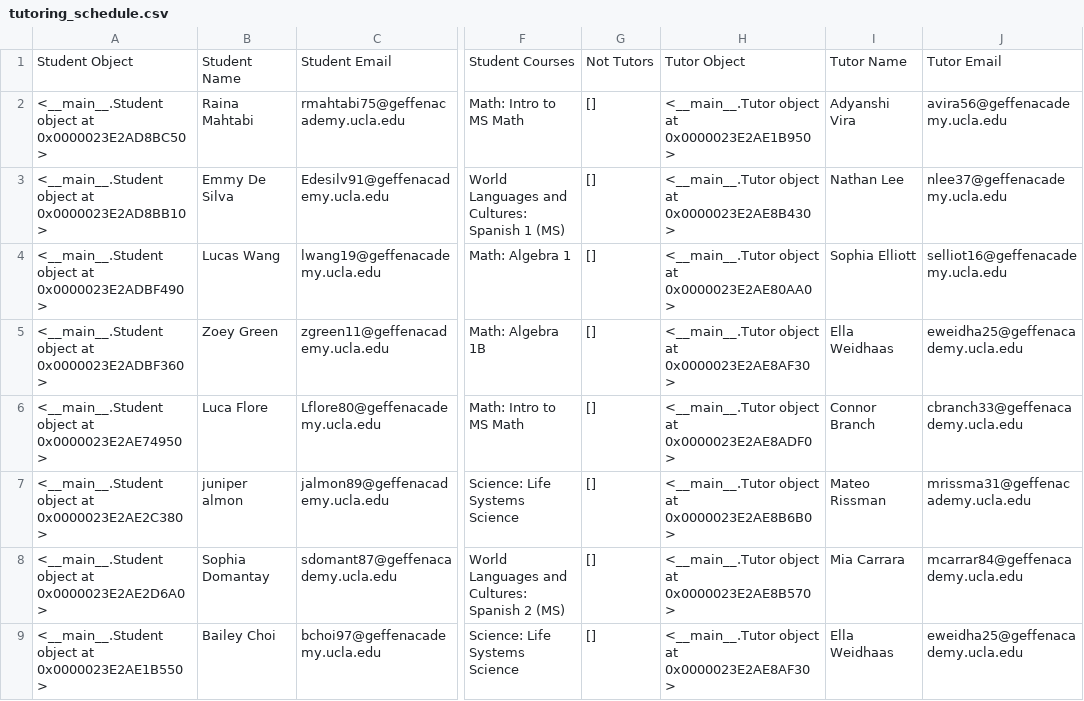
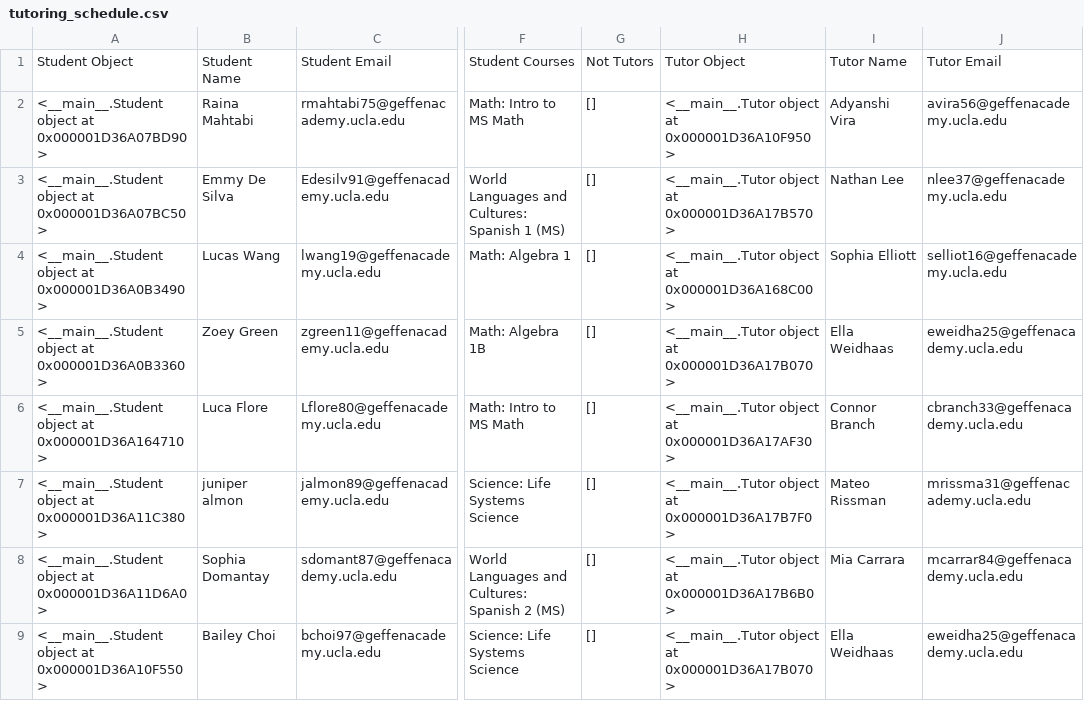
Before and after one commit to ben-steinberg-geffen/Peer-Tutoring-Scheduler, a CSV file: tutoring_schedule.csv, drawn as a sheet; only a part is shown, gaps mark what is left out; the diff covers the shown part only; the diff names each change by its address in the sheet, - before the commit and + after, or states it on an @@ line.

```diff
--- a/tutoring_schedule.csv
+++ b/tutoring_schedule.csv
-A2: …object at 0x0000023E2AD8BC50>
+A2: …object at 0x000001D36A07BD90>
-H2: <__main__.Tutor object at 0x0000023E2AE1B950>
+H2: <__main__.Tutor object at 0x000001D36A10F950>
-A3: …object at 0x0000023E2AD8BB10>
+A3: …object at 0x000001D36A07BC50>
-H3: <__main__.Tutor object at 0x0000023E2AE8B430>
+H3: <__main__.Tutor object at 0x000001D36A17B570>
-A4: …object at 0x0000023E2ADBF490>
+A4: …object at 0x000001D36A0B3490>
-H4: <__main__.Tutor object at 0x0000023E2AE80AA0>
+H4: <__main__.Tutor object at 0x000001D36A168C00>
-A5: …object at 0x0000023E2ADBF360>
+A5: …object at 0x000001D36A0B3360>
-H5: <__main__.Tutor object at 0x0000023E2AE8AF30>
+H5: <__main__.Tutor object at 0x000001D36A17B070>
-A6: …object at 0x0000023E2AE74950>
+A6: …object at 0x000001D36A164710>
-H6: <__main__.Tutor object at 0x0000023E2AE8ADF0>
+H6: <__main__.Tutor object at 0x000001D36A17AF30>
-A7: …object at 0x0000023E2AE2C380>
+A7: …object at 0x000001D36A11C380>
-H7: <__main__.Tutor object at 0x0000023E2AE8B6B0>
+H7: <__main__.Tutor object at 0x000001D36A17B7F0>
-A8: …object at 0x0000023E2AE2D6A0>
+A8: …object at 0x000001D36A11D6A0>
-H8: <__main__.Tutor object at 0x0000023E2AE8B570>
+H8: <__main__.Tutor object at 0x000001D36A17B6B0>
-A9: …object at 0x0000023E2AE1B550>
+A9: …object at 0x000001D36A10F550>
-H9: <__main__.Tutor object at 0x0000023E2AE8AF30>
+H9: <__main__.Tutor object at 0x000001D36A17B070>
```
Also changed, not shown: 28 edited cells elsewhere in this file, 1 other file.
